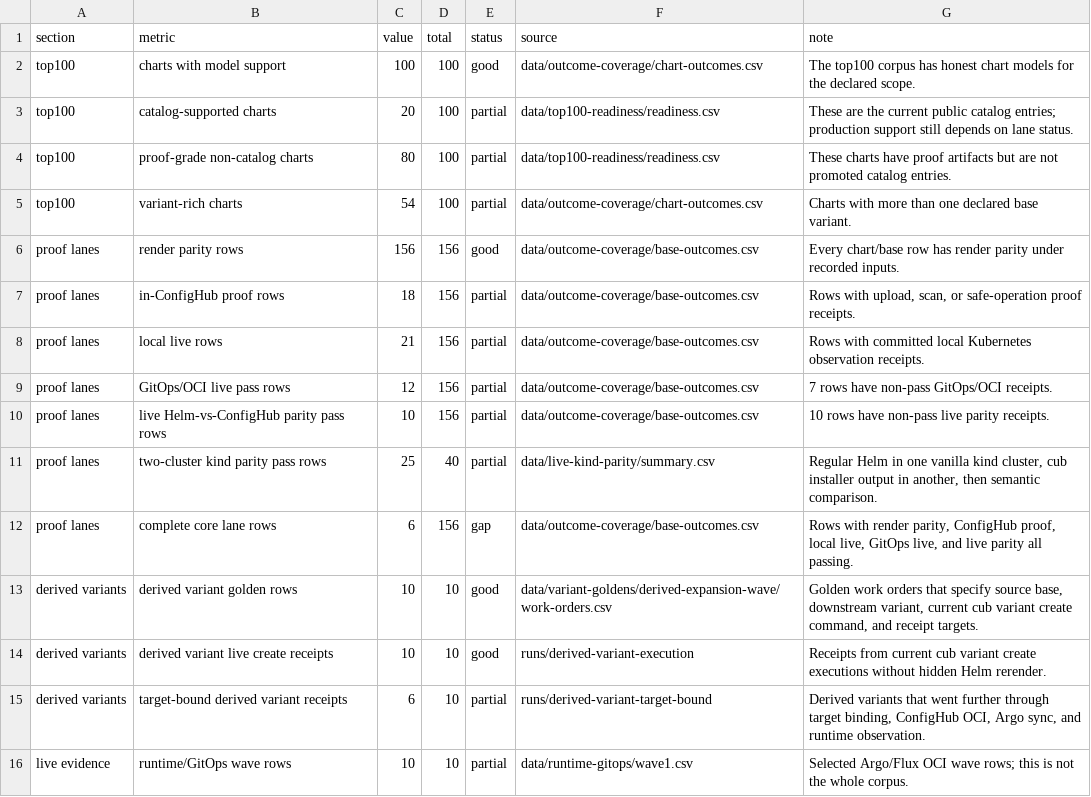
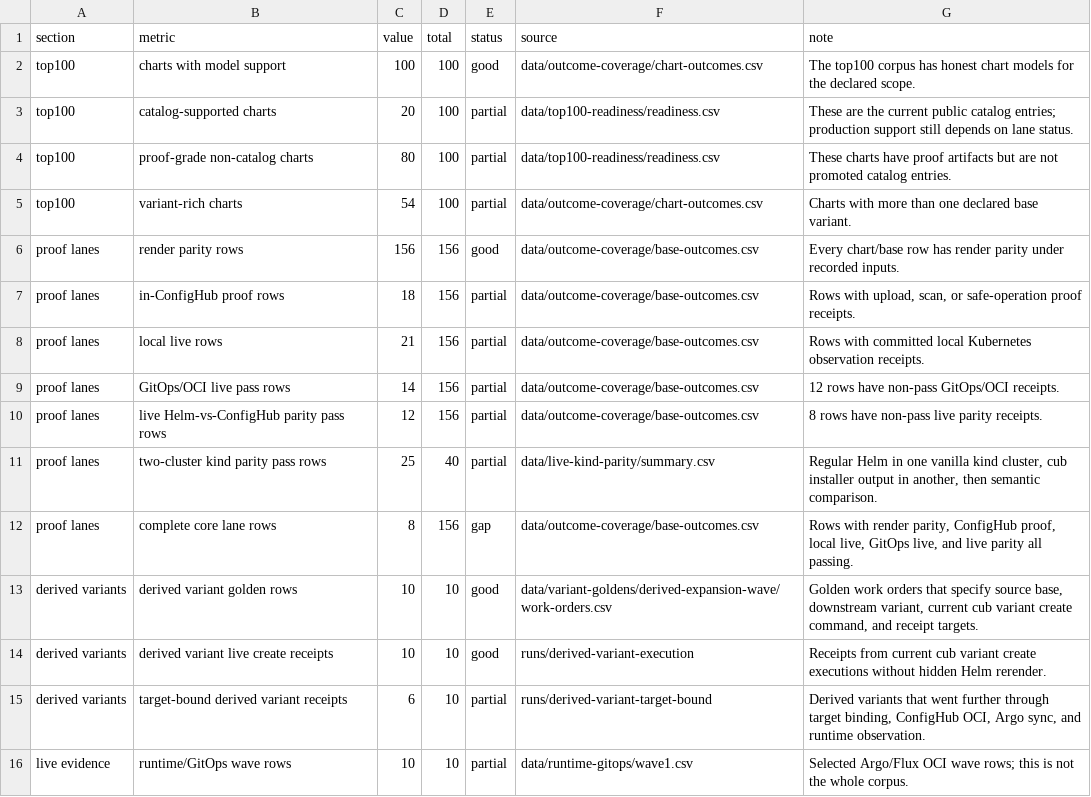
Before and after one commit to confighub/helm-expt, a CSV file: data/status-dashboard/status.csv, drawn as a sheet; only a part is shown.

Commit message:
Refresh outcome status datasets

```diff
--- a/data/status-dashboard/status.csv
+++ b/data/status-dashboard/status.csv
@@ -8,6 +8,6 @@ proof lanes,in-ConfigHub proof rows,18,156,partial,data/outcome-coverage/base-ou
 proof lanes,local live rows,21,156,partial,data/outcome-coverage/base-outcomes.csv,Rows with committed local Kubernetes observation receipts.
-proof lanes,GitOps/OCI live pass rows,12,156,partial,data/outcome-coverage/base-outcomes.csv,7 rows have non-pass GitOps/OCI receipts.
-proof lanes,live Helm-vs-ConfigHub parity pass rows,10,156,partial,data/outcome-coverage/base-outcomes.csv,10 rows have non-pass live parity receipts.
+proof lanes,GitOps/OCI live pass rows,14,156,partial,data/outcome-coverage/base-outcomes.csv,12 rows have non-pass GitOps/OCI receipts.
+proof lanes,live Helm-vs-ConfigHub parity pass rows,12,156,partial,data/outcome-coverage/base-outcomes.csv,8 rows have non-pass live parity receipts.
 proof lanes,two-cluster kind parity pass rows,25,40,partial,data/live-kind-parity/summary.csv,"Regular Helm in one vanilla kind cluster, cub installer output in another, then semantic comparison."
-proof lanes,complete core lane rows,6,156,gap,data/outcome-coverage/base-outcomes.csv,"Rows with render parity, ConfigHub proof, local live, GitOps live, and live parity all passing."
+proof lanes,complete core lane rows,8,156,gap,data/outcome-coverage/base-outcomes.csv,"Rows with render parity, ConfigHub proof, local live, GitOps live, and live parity all passing."
 derived variants,derived variant golden rows,10,10,good,data/variant-goldens/derived-expansion-wave/work-orders.csv,"Golden work orders that specify source base, downstream variant, current cub variant create command, and receipt targets."
```
Also changed, not shown: data/outcome-coverage/base-outcomes.csv, data/outcome-coverage/chart-outcomes.csv, 5 other files.
